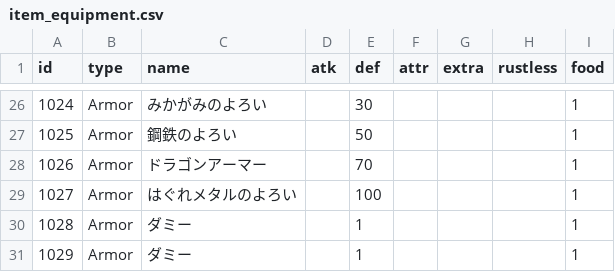
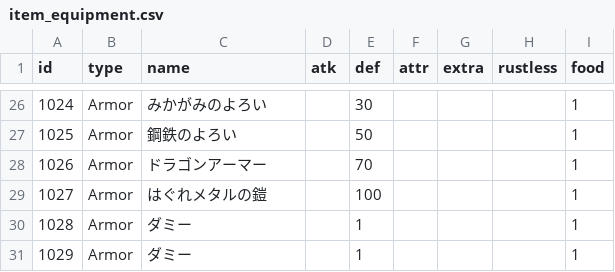
Before and after one commit to syun77/FlixelRL, a CSV file: assets/levels/item_equipment.csv, drawn as a sheet; only a part is shown, gaps mark what is left out; the diff names each change by its address in the sheet, - before the commit and + after, or states it on an @@ line.

```diff
--- a/assets/levels/item_equipment.csv
+++ b/assets/levels/item_equipment.csv
-C29 (name): はぐれメタルのよろい
+C29 (name): はぐれメタルの鎧
```
Also changed, not shown: 5 other files.
